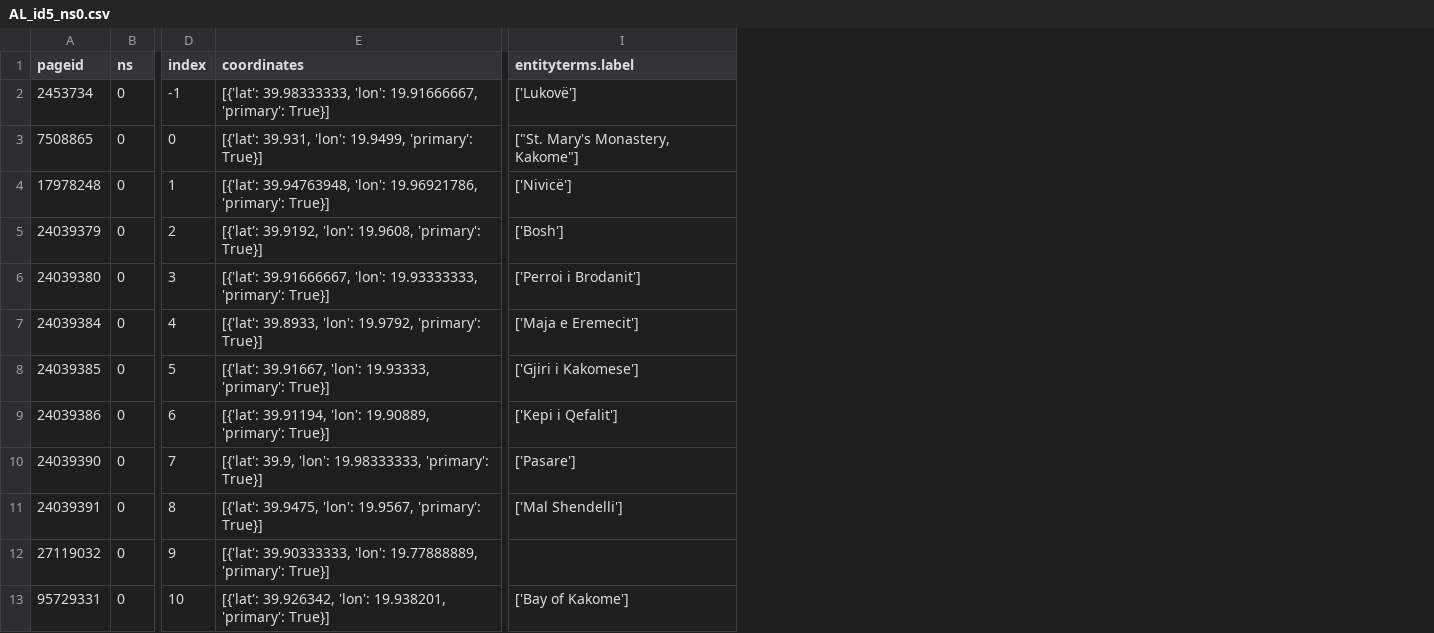
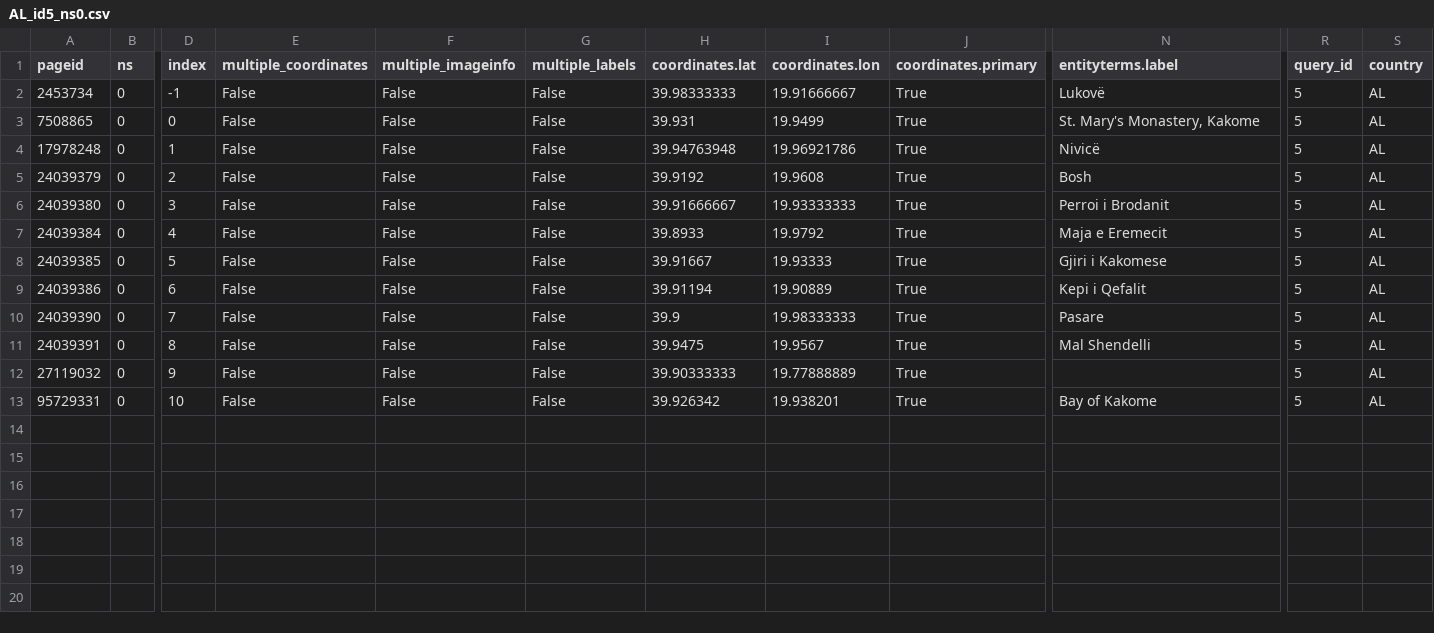
Before and after one commit to COrtsJosep/landscape-aesthetics, a CSV file: data/interim/wikimap_toolforge/AL/ns0/AL_id5_ns0.csv, drawn as a sheet; only a part is shown, gaps mark what is left out; removed rows and columns are numbered as before the commit, all else as after; the diff names each change by its address in the sheet, - before the commit and + after, or states it on an @@ line.

```diff
--- a/data/interim/wikimap_toolforge/AL/ns0/AL_id5_ns0.csv
+++ b/data/interim/wikimap_toolforge/AL/ns0/AL_id5_ns0.csv
-column E (coordinates), rows 2-13: [{'lat': 39.98333333, 'lon': 19.91666667, 'primary': True}] | [{'lat': 39.931, 'lon': 19.9499, 'primary': True}] | [{'lat': 39.94763948, 'lon': 19.96921786, 'primary': True}] | [{'lat': 39.9192, 'lon': 19.9608, 'primary': True}] | [{'lat': 39.91666667, 'lon': 19.93333333, 'primary': True}] | [{'lat': 39.8933, 'lon': 19.9792, 'primary': True}] | [{'lat': 39.91667, 'lon': 19.93333, 'primary': True}] | [{'lat': 39.91194, 'lon': 19.90889, 'primary': True}] | [{'lat': 39.9, 'lon': 19.98333333, 'primary': True}] | [{'lat': 39.9475, 'lon': 19.9567, 'primary': True}] | [{'lat': 39.90333333, 'lon': 19.77888889, 'primary': True}] | [{'lat': 39.926342, 'lon': 19.938201, 'primary': True}]
+column E (multiple_coordinates), rows 2-13: all False
+column F (multiple_imageinfo), rows 2-13: all False
+column G (multiple_labels), rows 2-13: all False
+column H (coordinates.lat), rows 2-13: 39.98333333 | 39.931 | 39.94763948 | 39.9192 | 39.91666667 | 39.8933 | 39.91667 | 39.91194 | 39.9 | 39.9475 | 39.90333333 | 39.926342
+column I (coordinates.lon), rows 2-13: 19.91666667 | 19.9499 | 19.96921786 | 19.9608 | 19.93333333 | 19.9792 | 19.93333 | 19.90889 | 19.98333333 | 19.9567 | 19.77888889 | 19.938201
+column J (coordinates.primary), rows 2-13: all True
+column R (query_id), rows 2-13: all 5
+column S (country), rows 2-13: all AL
-N2 (entityterms.label): ['Lukovë']
+N2 (entityterms.label): Lukovë
-N3 (entityterms.label): ["St. Mary's Monastery, Kakome"]
+N3 (entityterms.label): St. Mary's Monastery, Kakome
-N4 (entityterms.label): ['Nivicë']
+N4 (entityterms.label): Nivicë
-N5 (entityterms.label): ['Bosh']
+N5 (entityterms.label): Bosh
-N6 (entityterms.label): ['Perroi i Brodanit']
+N6 (entityterms.label): Perroi i Brodanit
-N7 (entityterms.label): ['Maja e Eremecit']
+N7 (entityterms.label): Maja e Eremecit
-N8 (entityterms.label): ['Gjiri i Kakomese']
+N8 (entityterms.label): Gjiri i Kakomese
-N9 (entityterms.label): ['Kepi i Qefalit']
+N9 (entityterms.label): Kepi i Qefalit
-N10 (entityterms.label): ['Pasare']
+N10 (entityterms.label): Pasare
-N11 (entityterms.label): ['Mal Shendelli']
+N11 (entityterms.label): Mal Shendelli
-N13 (entityterms.label): ['Bay of Kakome']
+N13 (entityterms.label): Bay of Kakome
```
Also changed, not shown: 12 other files.
